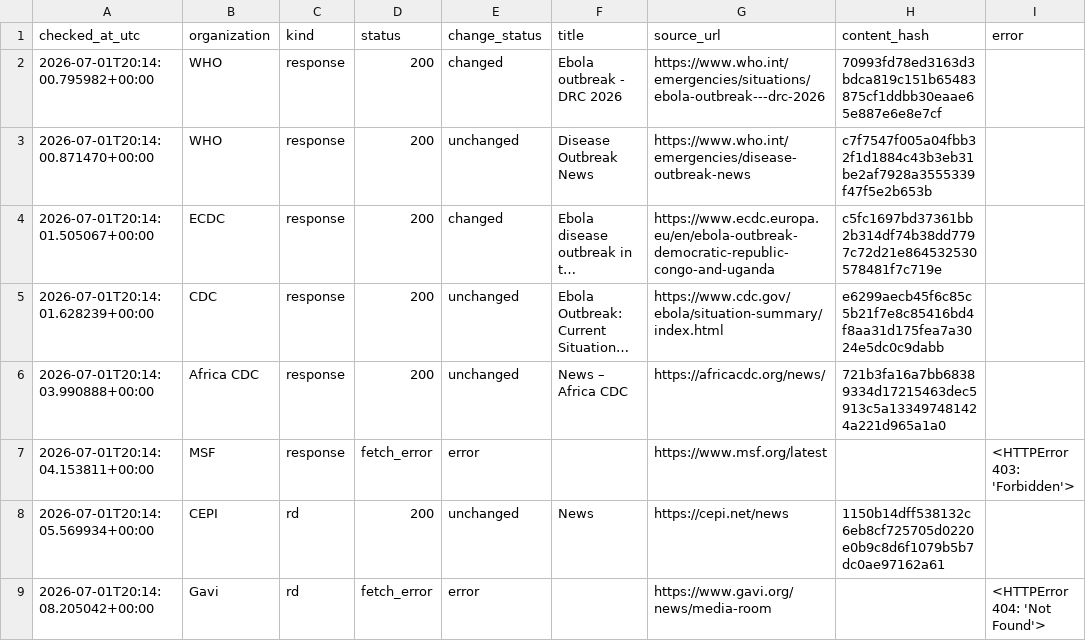
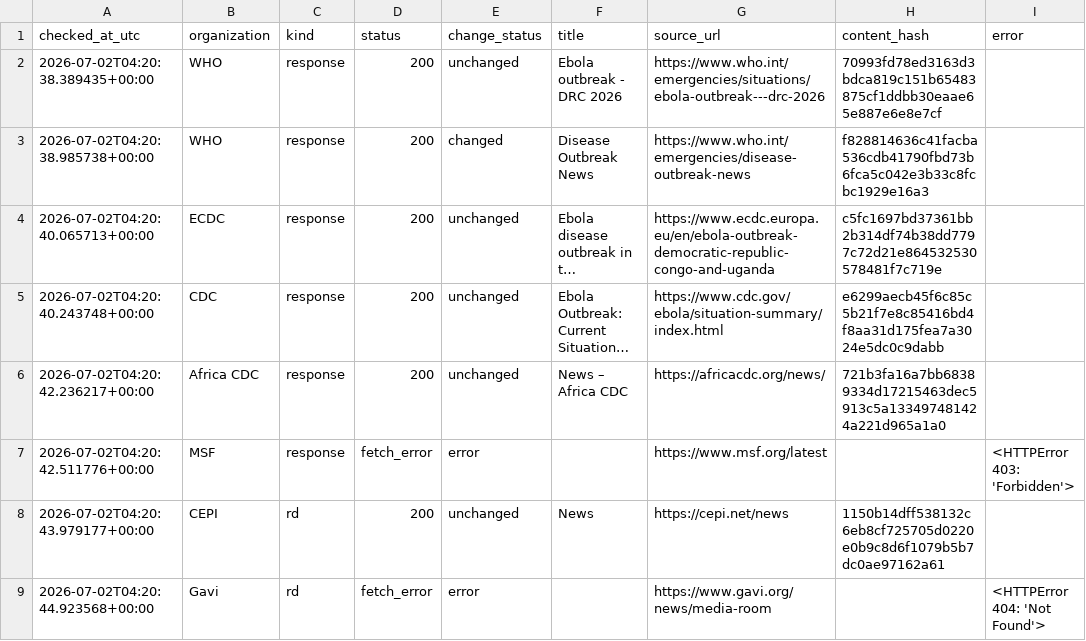
Before and after one commit to mosuzuki/ebola2026, a CSV file: data/processed/source_monitor.csv, drawn as a sheet; long unchanged cells end in …; the diff names each change by its address in the sheet, - before the commit and + after, or states it on an @@ line.

```diff
--- a/data/processed/source_monitor.csv
+++ b/data/processed/source_monitor.csv
-A2 (checked_at_utc): 2026-07-01T20:14:00.795982+00:00
+A2 (checked_at_utc): 2026-07-02T04:20:38.389435+00:00
-E2 (change_status): changed
+E2 (change_status): unchanged
-A3 (checked_at_utc): 2026-07-01T20:14:00.871470+00:00
+A3 (checked_at_utc): 2026-07-02T04:20:38.985738+00:00
-E3 (change_status): unchanged
+E3 (change_status): changed
-H3 (content_hash): c7f7547f005a04fbb32f1d1884c43b3eb31be2af7928a3555339f47f5e2b653b
+H3 (content_hash): f828814636c41facba536cdb41790fbd73b6fca5c042e3b33c8fcbc1929e16a3
-A4 (checked_at_utc): 2026-07-01T20:14:01.505067+00:00
+A4 (checked_at_utc): 2026-07-02T04:20:40.065713+00:00
-E4 (change_status): changed
+E4 (change_status): unchanged
-A5 (checked_at_utc): 2026-07-01T20:14:01.628239+00:00
+A5 (checked_at_utc): 2026-07-02T04:20:40.243748+00:00
-A6 (checked_at_utc): 2026-07-01T20:14:03.990888+00:00
+A6 (checked_at_utc): 2026-07-02T04:20:42.236217+00:00
-A7 (checked_at_utc): 2026-07-01T20:14:04.153811+00:00
+A7 (checked_at_utc): 2026-07-02T04:20:42.511776+00:00
-A8 (checked_at_utc): 2026-07-01T20:14:05.569934+00:00
+A8 (checked_at_utc): 2026-07-02T04:20:43.979177+00:00
-A9 (checked_at_utc): 2026-07-01T20:14:08.205042+00:00
+A9 (checked_at_utc): 2026-07-02T04:20:44.923568+00:00
```
Also changed, not shown: data/processed/auto_response_updates.csv, data/processed/latest_48h_summary.csv, 6 other files.
